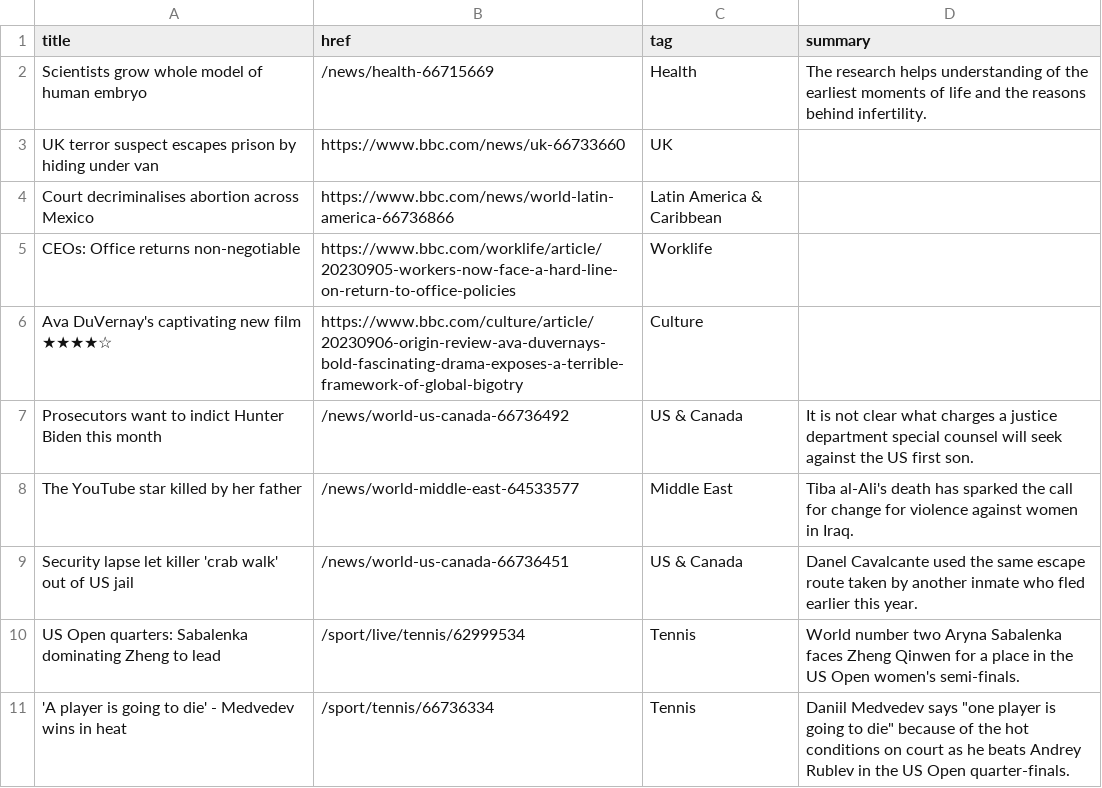
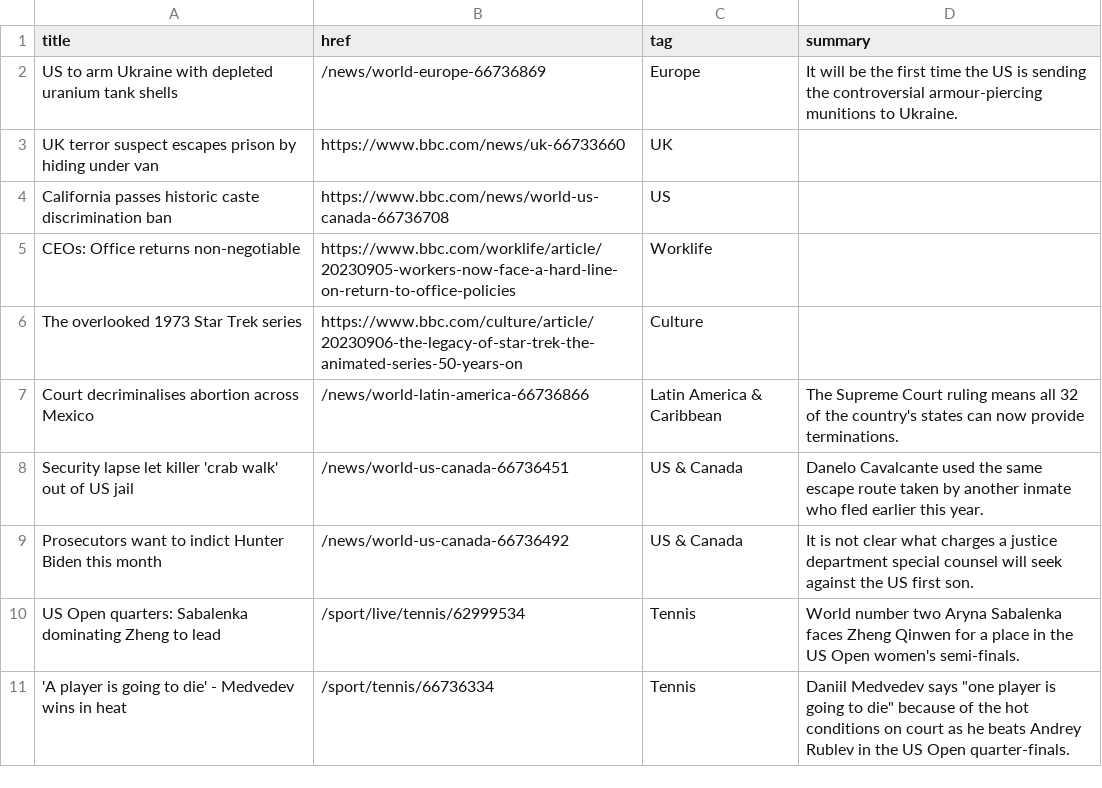
Before and after one commit to jsoma/autoscraper-changes, a CSV file: bbc-headlines.csv, drawn as a sheet; only a part is shown; the diff covers the shown part only.

```diff
--- a/bbc-headlines.csv
+++ b/bbc-headlines.csv
@@ -1,10 +1,10 @@
 title,href,tag,summary
-Scientists grow whole model of human embryo,/news/health-66715669,Health,The research helps understanding of the earliest moments of life and the reasons behind infertility.
+US to arm Ukraine with depleted uranium tank shells,/news/world-europe-66736869,Europe,It will be the first time the US is sending the controversial armour-piercing munitions to Ukraine.
 UK terror suspect escapes prison by hiding under van,https://www.bbc.com/news/uk-66733660,UK,
-Court decriminalises abortion across Mexico,https://www.bbc.com/news/world-latin-america-66736866,Latin America & Caribbean,
+California passes historic caste discrimination ban,https://www.bbc.com/news/world-us-canada-66736708,US,
 CEOs: Office returns non-negotiable,https://www.bbc.com/worklife/article/20230905-workers-now-face-a-hard-line-on-return-to-office-policies,Worklife,
-Ava DuVernay's captivating new film ★★★★☆,https://www.bbc.com/culture/article/20230906-origin-review-ava-duvernays-bold-fascinating-drama-exposes-a-terrible-framework-of-global-bigotry,Culture,
+The overlooked 1973 Star Trek series,https://www.bbc.com/culture/article/20230906-the-legacy-of-star-trek-the-animated-series-50-years-on,Culture,
+Court decriminalises abortion across Mexico,/news/world-latin-america-66736866,Latin America & Caribbean,The Supreme Court ruling means all 32 of the country's states can now provide terminations.
+Security lapse let killer 'crab walk' out of US jail,/news/world-us-canada-66736451,US & Canada,Danelo Cavalcante used the same escape route taken by another inmate who fled earlier this year.
 Prosecutors want to indict Hunter Biden this month,/news/world-us-canada-66736492,US & Canada,It is not clear what charges a justice department special counsel will seek against the US first son.
-The YouTube star killed by her father,/news/world-middle-east-64533577,Middle East,Tiba al-Ali's death has sparked the call for change for violence against women in Iraq.
-Security lapse let killer 'crab walk' out of US jail,/news/world-us-canada-66736451,US & Canada,Danel Cavalcante used the same escape route taken by another inmate who fled earlier this year.
 US Open quarters: Sabalenka dominating Zheng to lead,/sport/live/tennis/62999534,Tennis,World number two Aryna Sabalenka faces Zheng Qinwen for a place in the US Open women's semi-finals.
```
Also changed, not shown: 4 added rows, 4 removed rows, 1 moved row and 6 edited cells elsewhere in this file.
